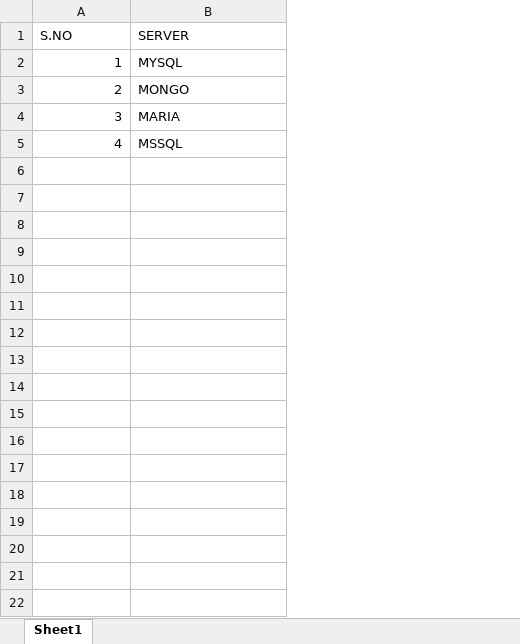
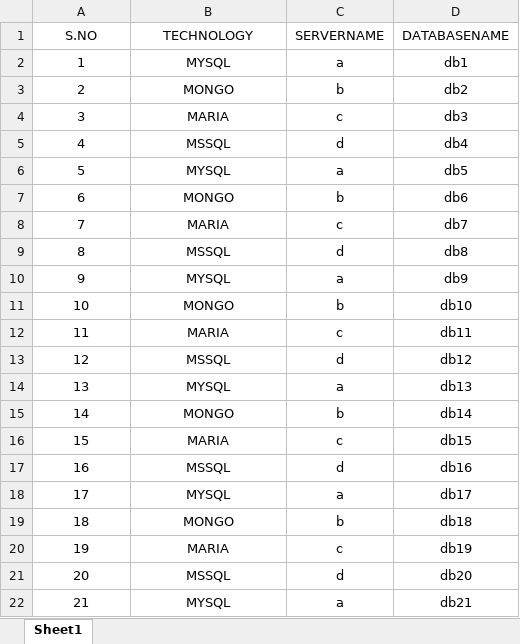
Before and after one commit to Sanjayrajanrajappa/Database-Monitoring-System, an Excel workbook: dbms/lib/src/details.xlsx, sheet Sheet1, drawn as a sheet; values as stored, in another font and other column widths than the file's, no borders; the diff names each change by its address in the sheet, - before the commit and + after, or states it on an @@ line.

Commit message:
ADDED THE TABLE OF SERVER NAMES AND DATABASE NAMES

```diff
--- a/dbms/lib/src/details.xlsx (sheet Sheet1)
+++ b/dbms/lib/src/details.xlsx (sheet Sheet1)
+column C (SERVERNAME), rows 2-5: a | b | c | d
+column D (DATABASENAME), rows 2-5: db1 | db2 | db3 | db4
-A1:B1 alignment: left
+A1:B1 alignment: center
-B1: SERVER
+B1: TECHNOLOGY
-A2:A5 alignment: right
+A2:A5 alignment: center
-B2:B5 alignment: left
+B2:B5 alignment: center
+row 6: 5 | MYSQL | a | db5
+row 7: 6 | MONGO | b | db6
+row 8: 7 | MARIA | c | db7
+row 9: 8 | MSSQL | d | db8
+row 10: 9 | MYSQL | a | db9
+row 11: 10 | MONGO | b | db10
+row 12: 11 | MARIA | c | db11
+row 13: 12 | MSSQL | d | db12
+row 14: 13 | MYSQL | a | db13
+row 15: 14 | MONGO | b | db14
+row 16: 15 | MARIA | c | db15
+row 17: 16 | MSSQL | d | db16
+row 18: 17 | MYSQL | a | db17
+row 19: 18 | MONGO | b | db18
+row 20: 19 | MARIA | c | db19
+row 21: 20 | MSSQL | d | db20
+row 22: 21 | MYSQL | a | db21
```
Also changed, not shown: 4 other files.
